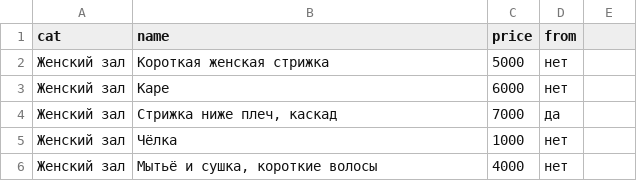
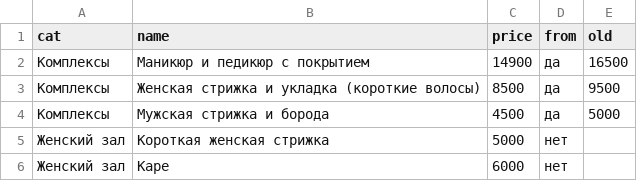
Before and after one commit to DenisLessikov/DenisLessikov.github.io-demo-, a CSV file: services.csv, drawn as a sheet; only a part is shown; the shorter side is filled out with more unchanged rows; the diff names each change by its address in the sheet, - before the commit and + after, or states it on an @@ line.

```diff
--- a/services.csv
+++ b/services.csv
-E1: (empty)
+E1: old
+row 2: Комплексы | Маникюр и педикюр с покрытием | 14900 | да | 16500
+row 3: Комплексы | Женская стрижка и укладка (короткие волосы) | 8500 | да | 9500
+row 4: Комплексы | Мужская стрижка и борода | 4500 | да | 5000
```
Also changed, not shown: 5 other files.
